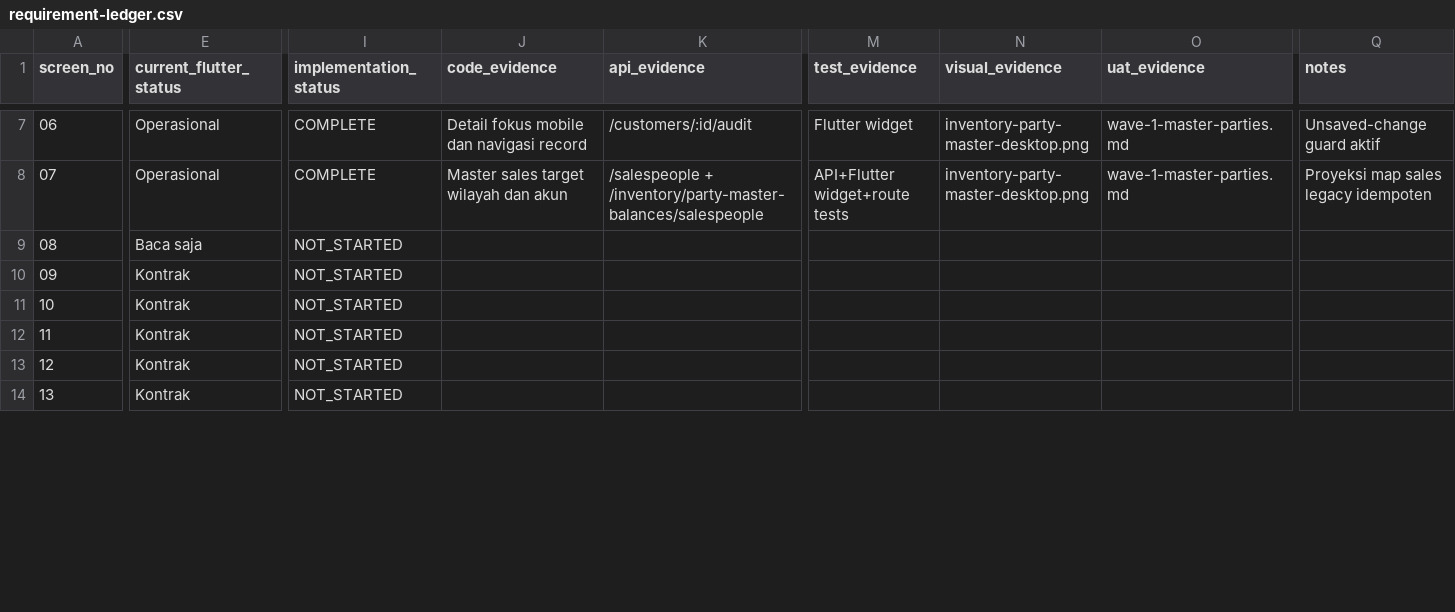
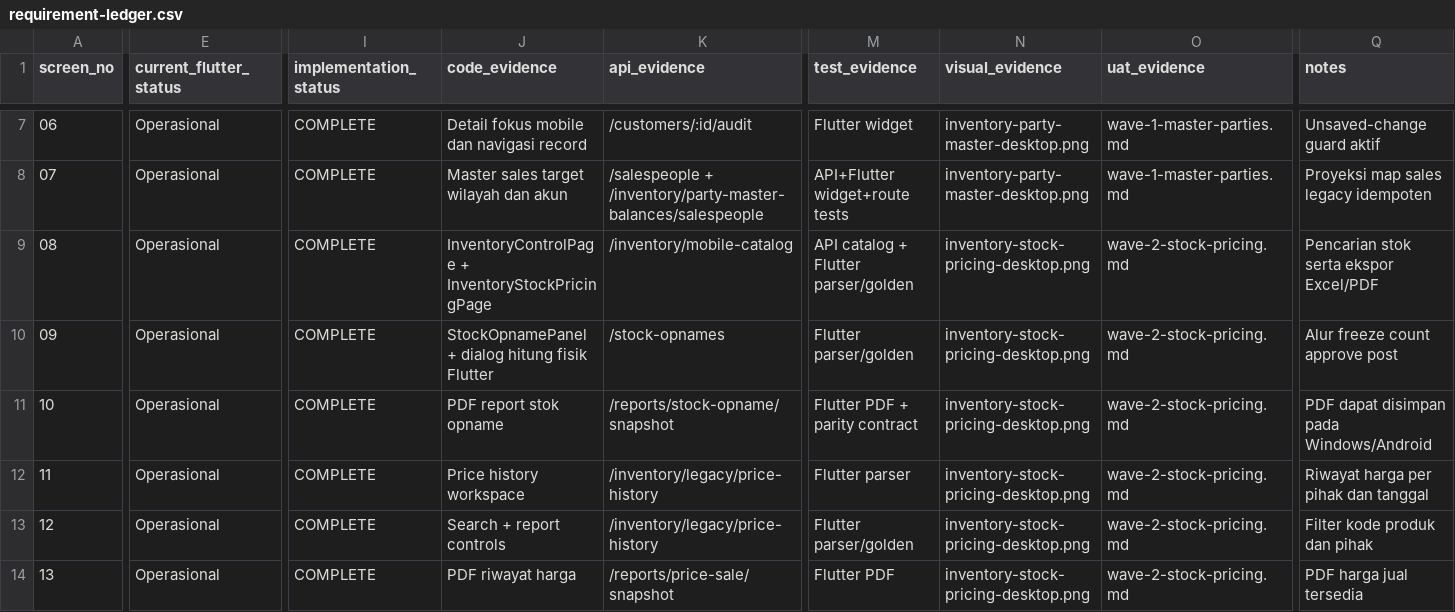
Before and after one commit to Zishof/eBisnis, a CSV file: docs/implementation/inventory-sales-48/requirement-ledger.csv, drawn as a sheet; only a part is shown, gaps mark what is left out; the diff covers the shown part only; the diff names each change by its address in the sheet, - before the commit and + after, or states it on an @@ line.

Commit message:
feat(inventory): complete stock and pricing parity wave

```diff
--- a/docs/implementation/inventory-sales-48/requirement-ledger.csv
+++ b/docs/implementation/inventory-sales-48/requirement-ledger.csv
-E9 (current_flutter_status): Baca saja
+E9 (current_flutter_status): Operasional
-I9:I14 (implementation_status): NOT_STARTED
+I9:I14 (implementation_status): COMPLETE
-J9 (code_evidence): (empty)
+J9 (code_evidence): InventoryControlPage + InventoryStockPricingPage
-K9 (api_evidence): (empty)
+K9 (api_evidence): /inventory/mobile-catalog
-M9 (test_evidence): (empty)
+M9 (test_evidence): API catalog + Flutter parser/golden
-N9:N14 (visual_evidence): (empty)
+N9:N14 (visual_evidence): inventory-stock-pricing-desktop.png
-O9:O14 (uat_evidence): (empty)
+O9:O14 (uat_evidence): wave-2-stock-pricing.md
-Q9 (notes): (empty)
+Q9 (notes): Pencarian stok serta ekspor Excel/PDF
-E10:E14 (current_flutter_status): Kontrak
+E10:E14 (current_flutter_status): Operasional
-J10 (code_evidence): (empty)
+J10 (code_evidence): StockOpnamePanel + dialog hitung fisik Flutter
-K10 (api_evidence): (empty)
+K10 (api_evidence): /stock-opnames
-M10 (test_evidence): (empty)
+M10 (test_evidence): Flutter parser/golden
-Q10 (notes): (empty)
+Q10 (notes): Alur freeze count approve post
-J11 (code_evidence): (empty)
+J11 (code_evidence): PDF report stok opname
-K11 (api_evidence): (empty)
+K11 (api_evidence): /reports/stock-opname/snapshot
-M11 (test_evidence): (empty)
+M11 (test_evidence): Flutter PDF + parity contract
-Q11 (notes): (empty)
+Q11 (notes): PDF dapat disimpan pada Windows/Android
-J12 (code_evidence): (empty)
+J12 (code_evidence): Price history workspace
-K12:K13 (api_evidence): (empty)
+K12:K13 (api_evidence): /inventory/legacy/price-history
-M12 (test_evidence): (empty)
+M12 (test_evidence): Flutter parser
-Q12 (notes): (empty)
+Q12 (notes): Riwayat harga per pihak dan tanggal
-J13 (code_evidence): (empty)
+J13 (code_evidence): Search + report controls
-M13 (test_evidence): (empty)
+M13 (test_evidence): Flutter parser/golden
-Q13 (notes): (empty)
+Q13 (notes): Filter kode produk dan pihak
-J14 (code_evidence): (empty)
+J14 (code_evidence): PDF riwayat harga
-K14 (api_evidence): (empty)
+K14 (api_evidence): /reports/price-sale/snapshot
-M14 (test_evidence): (empty)
+M14 (test_evidence): Flutter PDF
-Q14 (notes): (empty)
+Q14 (notes): PDF harga jual tersedia
```
Also changed, not shown: 55 edited cells elsewhere in this file, 12 other files.
